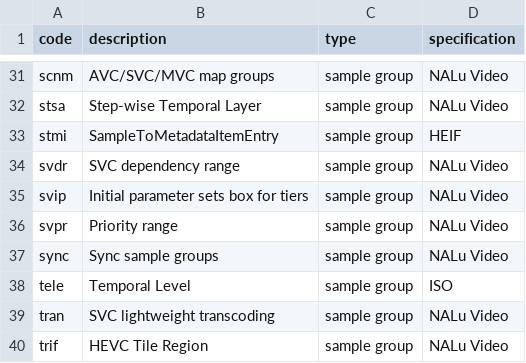
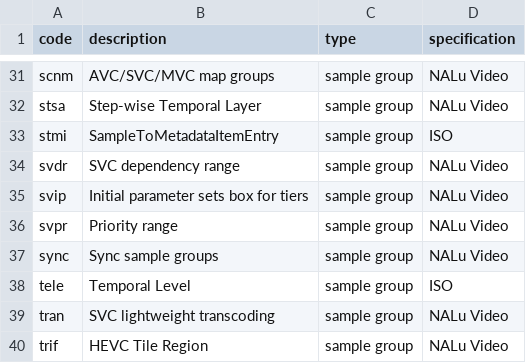
Before and after one commit to mp4ra/mp4ra.github.io, a CSV file: CSV/sample-groups.csv, drawn as a sheet; only a part is shown, gaps mark what is left out.

```diff
--- a/CSV/sample-groups.csv
+++ b/CSV/sample-groups.csv
@@ -32,3 +32,3 @@ scnm,AVC/SVC/MVC map groups,sample group,NALu Video
 stsa,Step-wise Temporal Layer,sample group,NALu Video
-stmi,SampleToMetadataItemEntry,sample group,HEIF
+stmi,SampleToMetadataItemEntry,sample group,ISO
 svdr,SVC dependency range,sample group,NALu Video
```
Also changed, not shown: CSV/boxes.csv.
